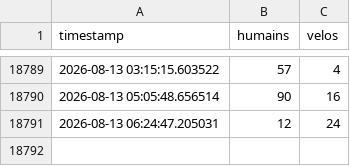
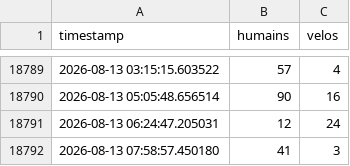
Before and after one commit to mfaggion57-boop/flux-simulation, a CSV file: compteurs.csv, drawn as a sheet; only a part is shown, gaps mark what is left out; the diff names each change by its address in the sheet, - before the commit and + after, or states it on an @@ line.

Commit message:
Mise à jour automatique du CSV

```diff
--- a/compteurs.csv
+++ b/compteurs.csv
+row 18792: 2026-08-13 07:58:57.450180 | 41 | 3
```
